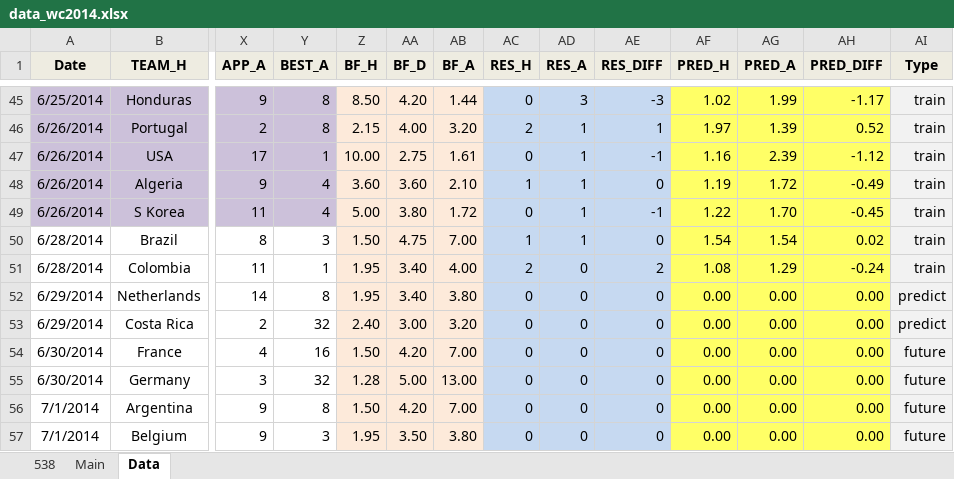
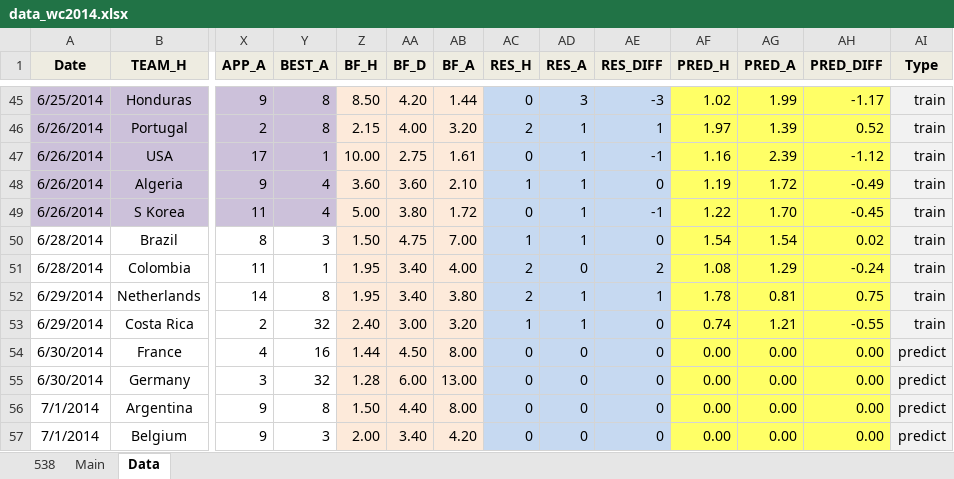
Before and after one commit to woobe/wc2014, an Excel workbook: data/data_wc2014.xlsx, sheet Data, drawn as a sheet; only a part is shown, gaps mark what is left out; values as stored, in another font and other column widths than the file's, no borders; the diff names each change by its address in the sheet, - before the commit and + after, or states it on an @@ line.

Commit message:
predictions for 30/6

```diff
--- a/data/data_wc2014.xlsx (sheet Data)
+++ b/data/data_wc2014.xlsx (sheet Data)
-AC52 (RES_H): 0
+AC52 (RES_H): 2
-AD52:AD53 (RES_A): 0
+AD52:AD53 (RES_A): 1
-AE52 (RES_DIFF): 0
+AE52 (RES_DIFF): 1
-AF52 (PRED_H): 0.00
+AF52 (PRED_H): 1.78
-AG52 (PRED_A): 0.00
+AG52 (PRED_A): 0.81
-AH52 (PRED_DIFF): 0.00
+AH52 (PRED_DIFF): 0.75
-AI52:AI53 (Type): predict
+AI52:AI53 (Type): train
-AC53 (RES_H): 0
+AC53 (RES_H): 1
-AF53 (PRED_H): 0.00
+AF53 (PRED_H): 0.74
-AG53 (PRED_A): 0.00
+AG53 (PRED_A): 1.21
-AH53 (PRED_DIFF): 0.00
+AH53 (PRED_DIFF): -0.55
-Z54 (BF_H): 1.50
+Z54 (BF_H): 1.44
-AA54 (BF_D): 4.20
+AA54 (BF_D): 4.50
-AB54 (BF_A): 7.00
+AB54 (BF_A): 8.00
-AI54:AI57 (Type): future
+AI54:AI57 (Type): predict
-AA55 (BF_D): 5.00
+AA55 (BF_D): 6.00
-AA56 (BF_D): 4.20
+AA56 (BF_D): 4.40
-AB56 (BF_A): 7.00
+AB56 (BF_A): 8.00
-Z57 (BF_H): 1.95
+Z57 (BF_H): 2.00
-AA57 (BF_D): 3.50
+AA57 (BF_D): 3.40
-AB57 (BF_A): 3.80
+AB57 (BF_A): 4.20
```
Also changed, not shown: sheet Main, 2 other files.
